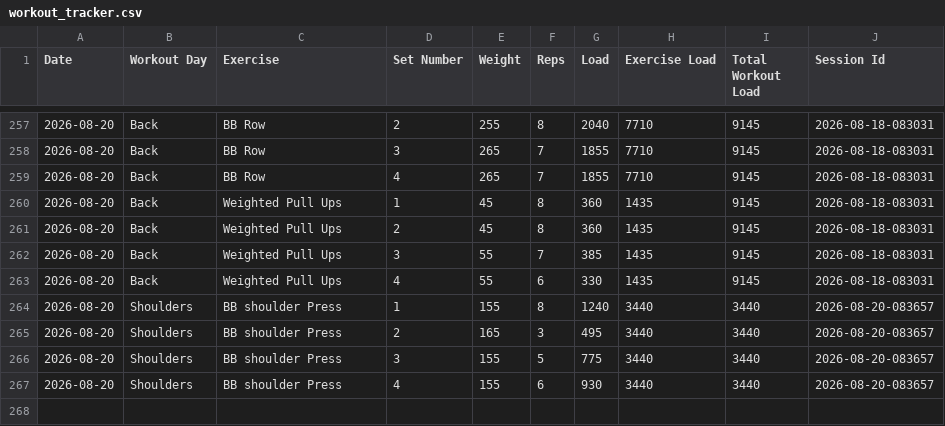
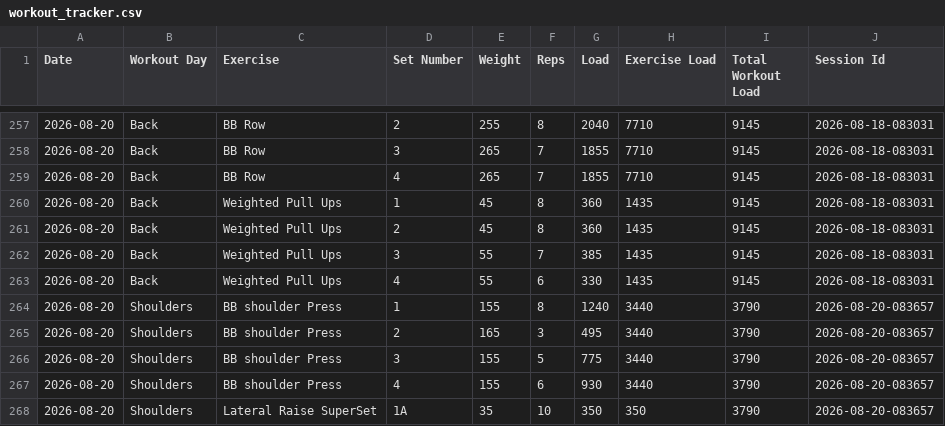
Before and after one commit to auckiefenstermacher19-cmd/Workout-Tracker-v2, a CSV file: workout_tracker.csv, drawn as a sheet; only a part is shown, gaps mark what is left out.

Commit message:
Autosave Shoulders — 2026-08-20

```diff
--- a/workout_tracker.csv
+++ b/workout_tracker.csv
@@ -263,5 +263,6 @@ Date,Workout Day,Exercise,Set Number,Weight,Reps,Load,Exercise Load,Total Workou
 2026-08-20,Back,Weighted Pull Ups,4,55,6,330,1435,9145,2026-08-18-083031
-2026-08-20,Shoulders,BB shoulder Press,1,155,8,1240,3440,3440,2026-08-20-083657
-2026-08-20,Shoulders,BB shoulder Press,2,165,3,495,3440,3440,2026-08-20-083657
-2026-08-20,Shoulders,BB shoulder Press,3,155,5,775,3440,3440,2026-08-20-083657
-2026-08-20,Shoulders,BB shoulder Press,4,155,6,930,3440,3440,2026-08-20-083657
+2026-08-20,Shoulders,BB shoulder Press,1,155,8,1240,3440,3790,2026-08-20-083657
+2026-08-20,Shoulders,BB shoulder Press,2,165,3,495,3440,3790,2026-08-20-083657
+2026-08-20,Shoulders,BB shoulder Press,3,155,5,775,3440,3790,2026-08-20-083657
+2026-08-20,Shoulders,BB shoulder Press,4,155,6,930,3440,3790,2026-08-20-083657
+2026-08-20,Shoulders,Lateral Raise SuperSet,1A,35,10,350,350,3790,2026-08-20-083657
```
